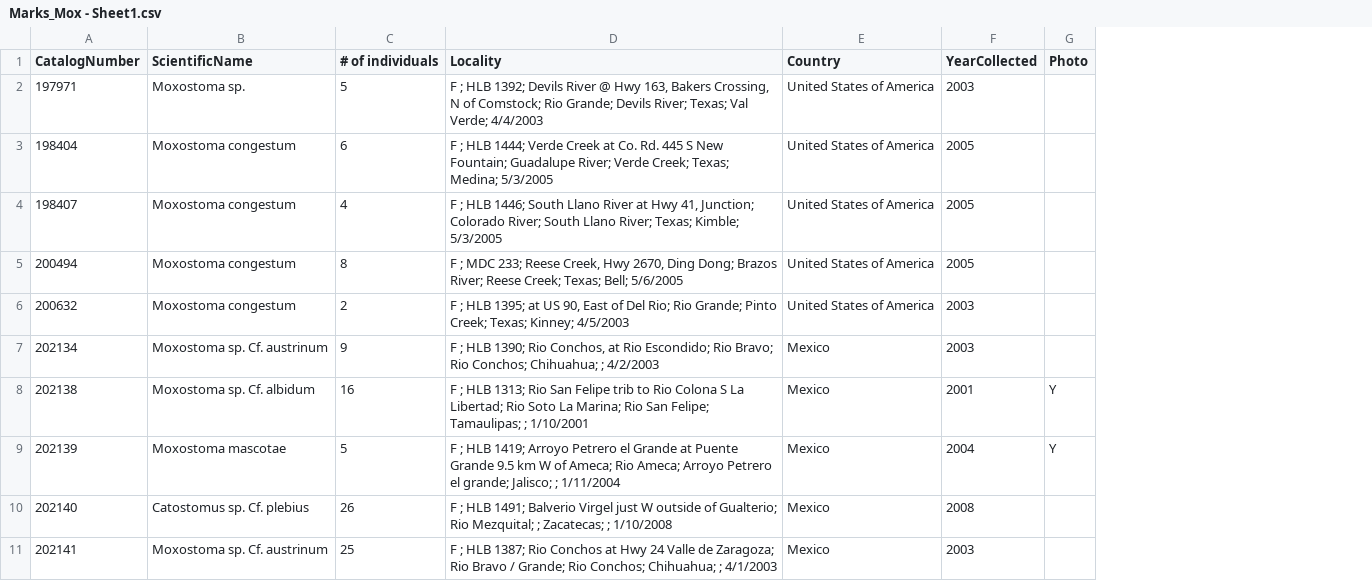
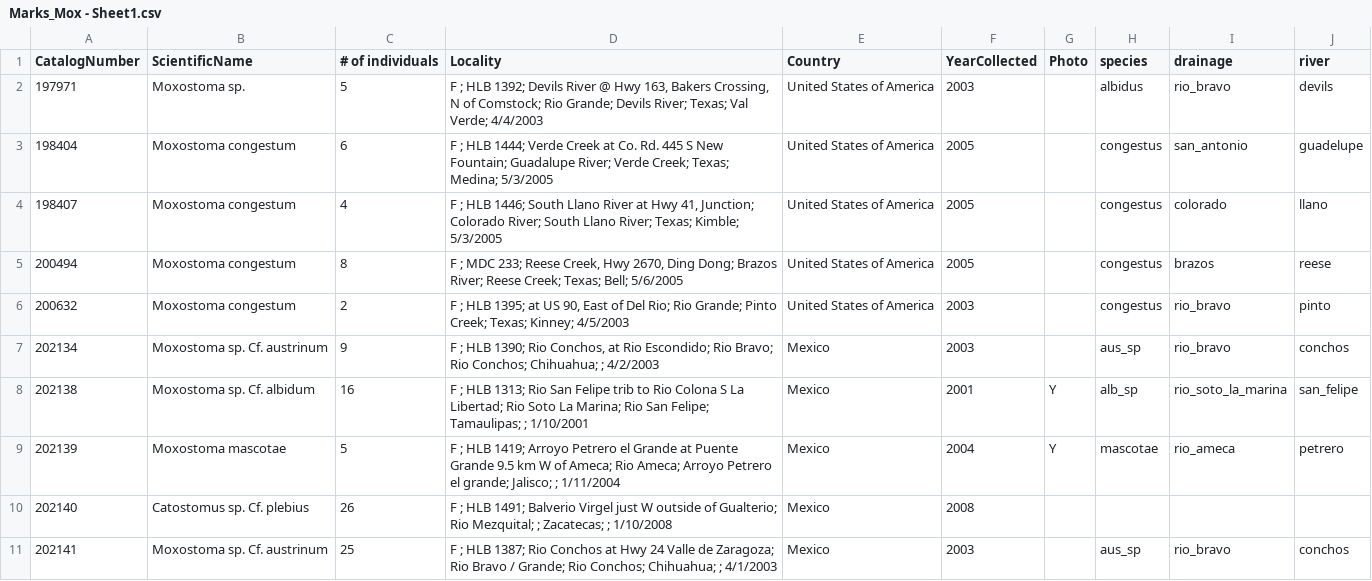
Before and after one commit to markclements/mex_mox, a CSV file: Marks_Mox - Sheet1.csv, drawn as a sheet; only a part is shown; the diff names each change by its address in the sheet, - before the commit and + after, or states it on an @@ line.

```diff
--- a/Marks_Mox - Sheet1.csv
+++ b/Marks_Mox - Sheet1.csv
+column H (species), rows 2-11: albidus | congestus | congestus | congestus | congestus | aus_sp | alb_sp | mascotae |  | aus_sp
+column I (drainage), rows 2-11: rio_bravo | san_antonio | colorado | brazos | rio_bravo | rio_bravo | rio_soto_la_marina | rio_ameca |  | rio_bravo
+column J (river), rows 2-11: devils | guadelupe | llano | reese | pinto | conchos | san_felipe | petrero |  | conchos
```
Also changed, not shown: 2 other files.
